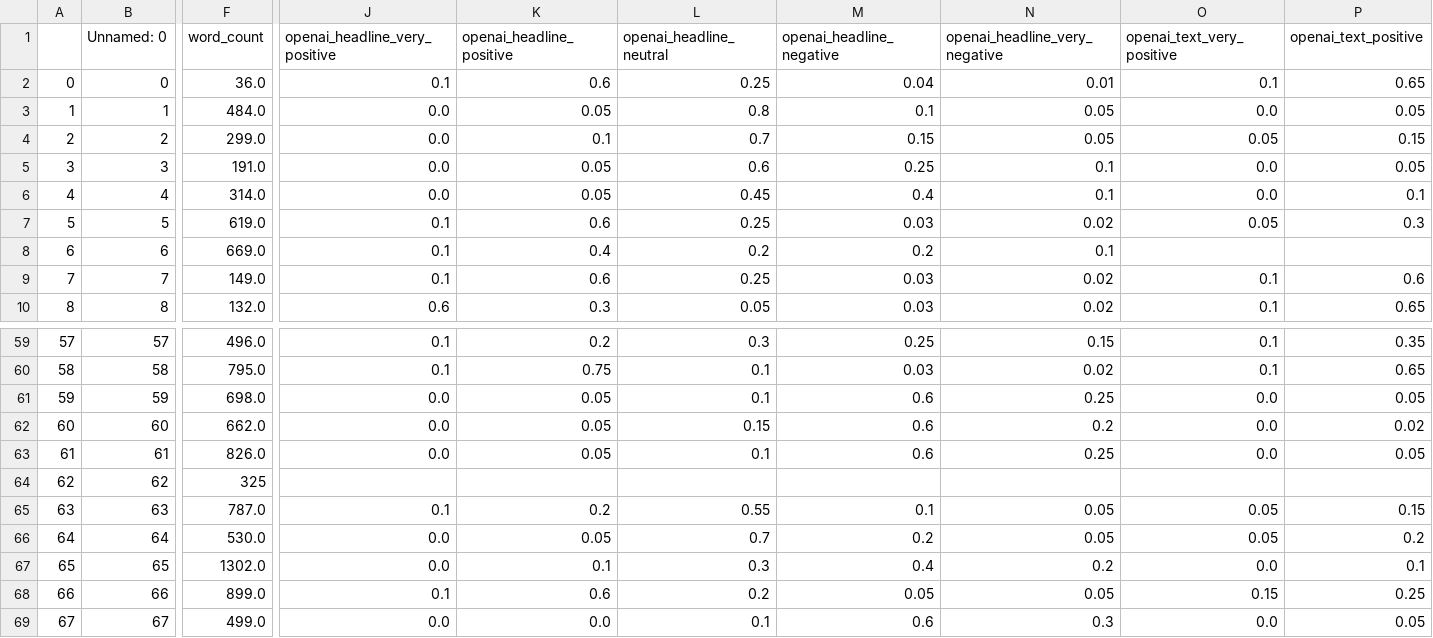
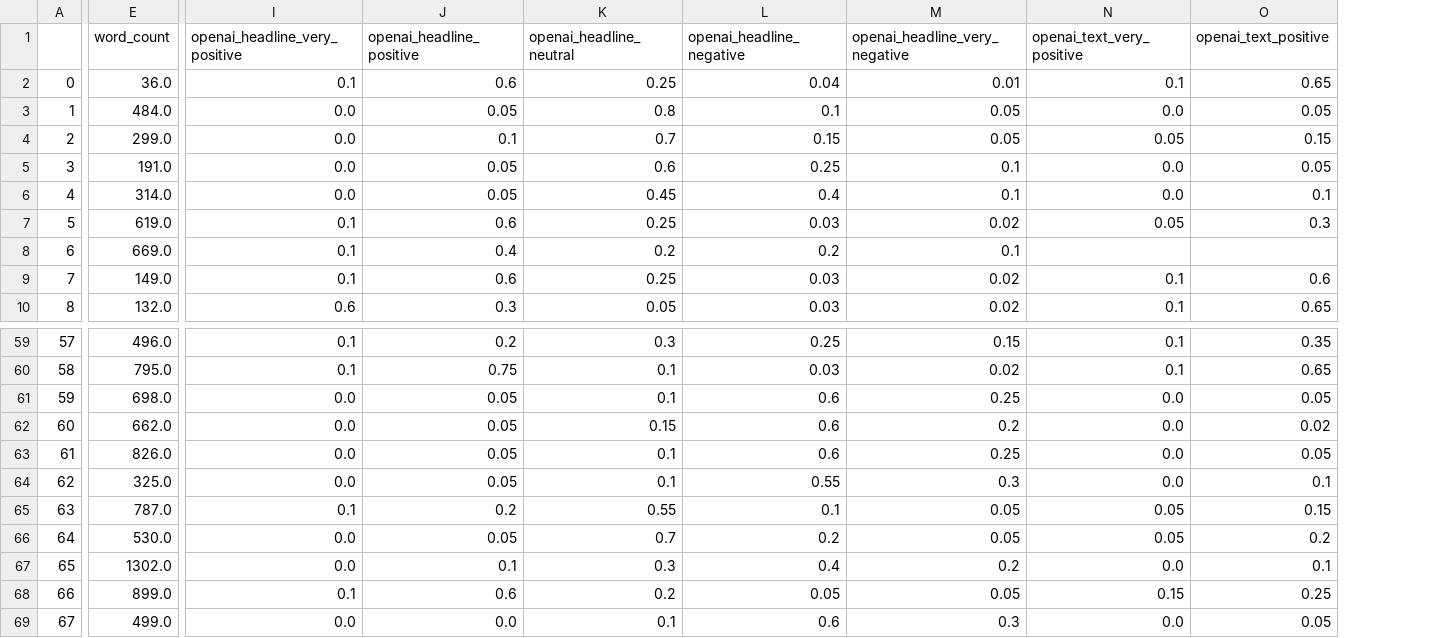
Before and after one commit to NehalNN10/STRP_Project, a CSV file: data/tribune_data.csv, drawn as a sheet; only a part is shown, gaps mark what is left out; removed rows and columns are numbered as before the commit, all else as after; the diff covers the shown part only; the diff names each change by its address in the sheet, - before the commit and + after, or states it on an @@ line.

```diff
--- a/data/tribune_data.csv
+++ b/data/tribune_data.csv
-column B (Unnamed: 0), rows 2-10: 0 | 1 | 2 | 3 | 4 | 5 | 6 | 7 | 8; rows 59-69: 57 | 58 | 59 | 60 | 61 | 62 | 63 | 64 | 65 | 66 | 67
-E64 (word_count): 325
+E64 (word_count): 325.0
-I64 (openai_headline_very_positive): (empty)
+I64 (openai_headline_very_positive): 0.0
-J64 (openai_headline_positive): (empty)
+J64 (openai_headline_positive): 0.05
-K64 (openai_headline_neutral): (empty)
+K64 (openai_headline_neutral): 0.1
-L64 (openai_headline_negative): (empty)
+L64 (openai_headline_negative): 0.55
-M64 (openai_headline_very_negative): (empty)
+M64 (openai_headline_very_negative): 0.3
-N64 (openai_text_very_positive): (empty)
+N64 (openai_text_very_positive): 0.0
-O64 (openai_text_positive): (empty)
+O64 (openai_text_positive): 0.1
```
Also changed, not shown: 13 edited cells elsewhere in this file, data/brecorder_data.csv, data/daily_dunya_data.csv, 5 other files.
